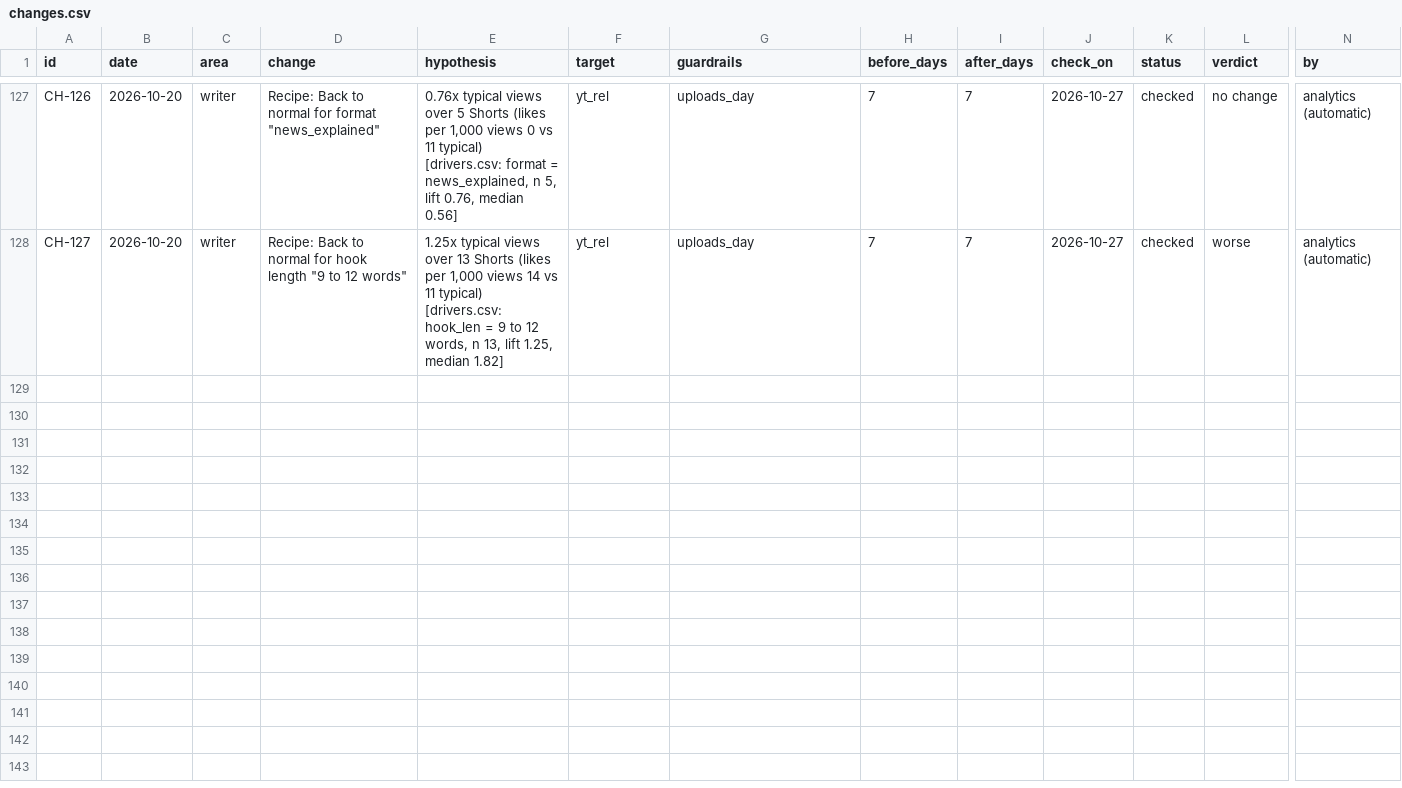
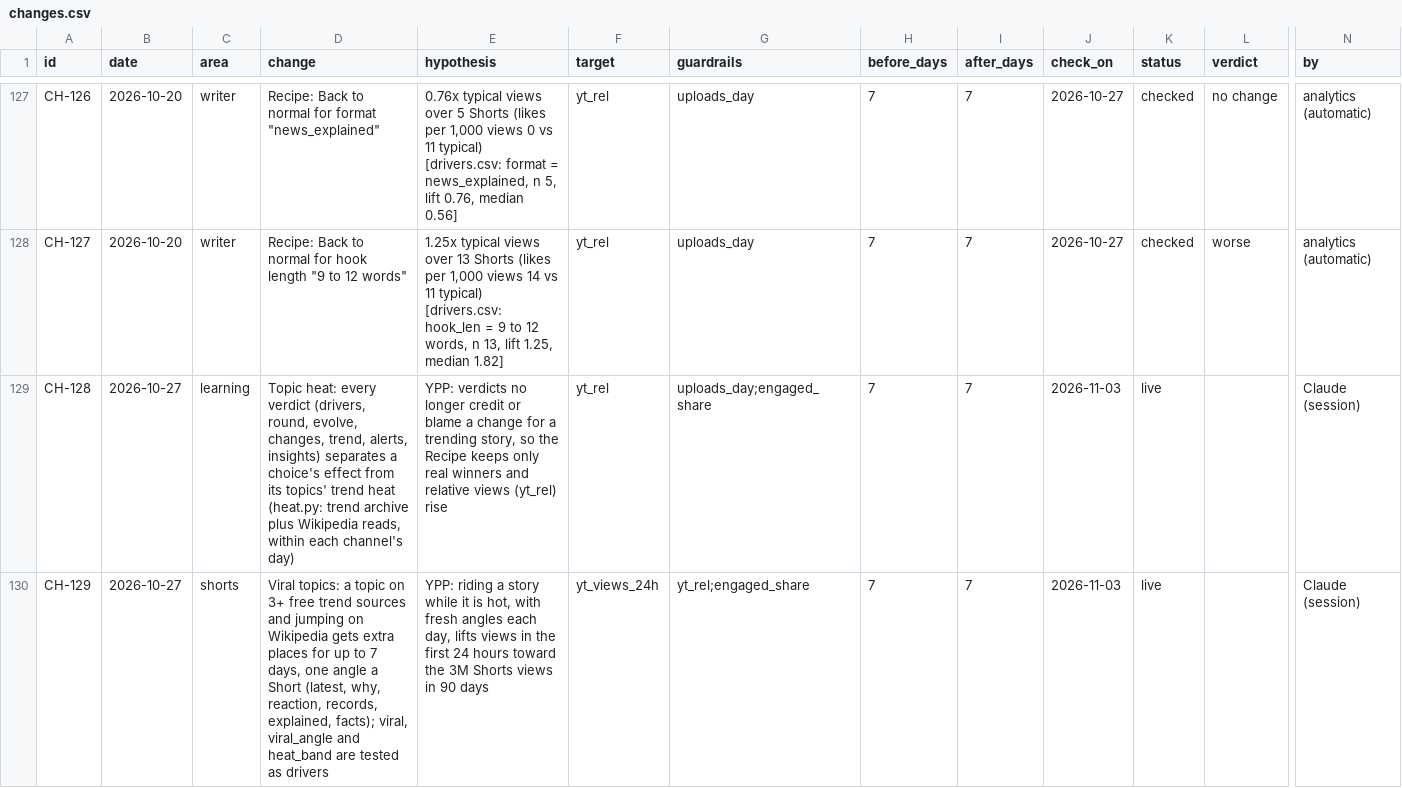
Before and after one commit to quickplay-studio/quickplay-autopilot, a CSV file: analytics/changes.csv, drawn as a sheet; only a part is shown, gaps mark what is left out; rows hold the shown columns only; the diff names each change by its address in the sheet, - before the commit and + after, or states it on an @@ line.

```diff
--- a/analytics/changes.csv
+++ b/analytics/changes.csv
+row 129: CH-128 | 2026-10-27 | learning | Topic heat: every verdict (drivers, round, evolve, changes, trend, alerts, insights) separates a choice's effect from its topics' trend heat (heat.py: trend archive plus Wikipedia reads, within each channel's day) | YPP: verdicts no longer credit or blame a change for a trending story, so the Recipe keeps only real winners and relative views (yt_rel) rise | yt_rel | uploads_day;engaged_share | 7 | 7 | 2026-11-03 | live |  | Claude (session)
+row 130: CH-129 | 2026-10-27 | shorts | Viral topics: a topic on 3+ free trend sources and jumping on Wikipedia gets extra places for up to 7 days, one angle a Short (latest, why, reaction, records, explained, facts); viral, viral_angle and heat_band are tested as drivers | YPP: riding a story while it is hot, with fresh angles each day, lifts views in the first 24 hours toward the 3M Shorts views in 90 days | yt_views_24h | yt_rel;engaged_share | 7 | 7 | 2026-11-03 | live |  | Claude (session)
```
Also changed, not shown: 18 other files.
